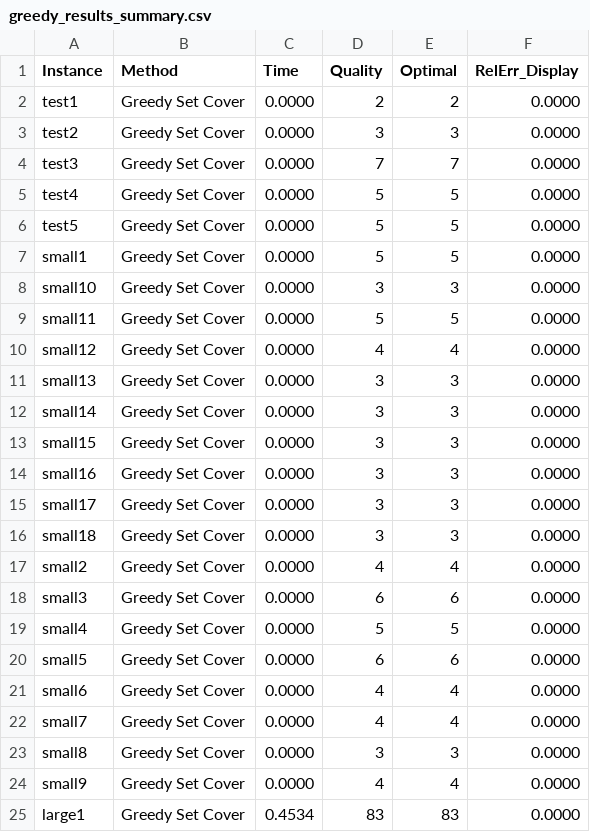
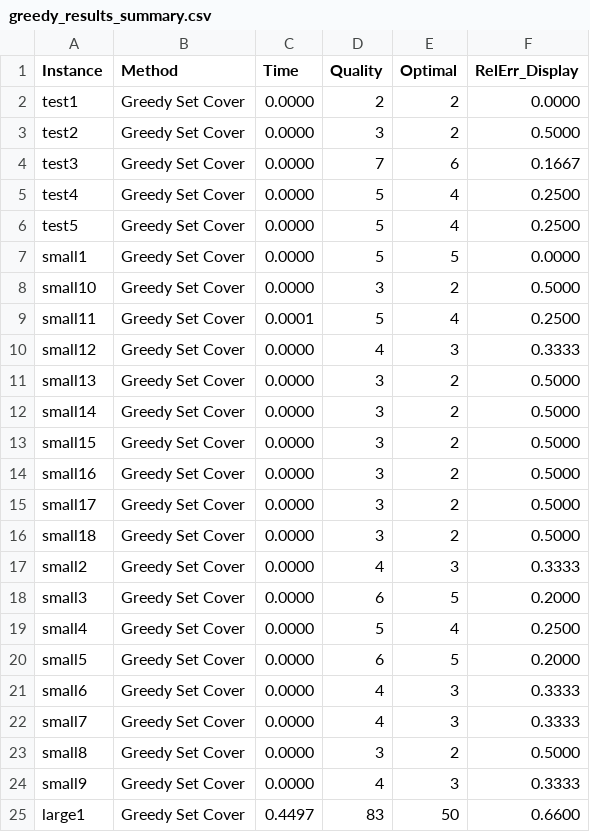
Before and after one commit to OHSKY96/CSE6140_Project, a CSV file: GreedySetCover/output/greedy_results_summary.csv, drawn as a sheet; only a part is shown; the diff covers the shown part only.

Commit message:
Add files via upload

```diff
--- a/GreedySetCover/output/greedy_results_summary.csv
+++ b/GreedySetCover/output/greedy_results_summary.csv
@@ -2,24 +2,24 @@ Instance,Method,Time,Quality,Optimal,RelErr_Display
 test1,Greedy Set Cover,0.0000,2,2,0.0000
-test2,Greedy Set Cover,0.0000,3,3,0.0000
-test3,Greedy Set Cover,0.0000,7,7,0.0000
-test4,Greedy Set Cover,0.0000,5,5,0.0000
-test5,Greedy Set Cover,0.0000,5,5,0.0000
+test2,Greedy Set Cover,0.0000,3,2,0.5000
+test3,Greedy Set Cover,0.0000,7,6,0.1667
+test4,Greedy Set Cover,0.0000,5,4,0.2500
+test5,Greedy Set Cover,0.0000,5,4,0.2500
 small1,Greedy Set Cover,0.0000,5,5,0.0000
-small10,Greedy Set Cover,0.0000,3,3,0.0000
-small11,Greedy Set Cover,0.0000,5,5,0.0000
-small12,Greedy Set Cover,0.0000,4,4,0.0000
-small13,Greedy Set Cover,0.0000,3,3,0.0000
-small14,Greedy Set Cover,0.0000,3,3,0.0000
-small15,Greedy Set Cover,0.0000,3,3,0.0000
-small16,Greedy Set Cover,0.0000,3,3,0.0000
-small17,Greedy Set Cover,0.0000,3,3,0.0000
-small18,Greedy Set Cover,0.0000,3,3,0.0000
-small2,Greedy Set Cover,0.0000,4,4,0.0000
-small3,Greedy Set Cover,0.0000,6,6,0.0000
-small4,Greedy Set Cover,0.0000,5,5,0.0000
-small5,Greedy Set Cover,0.0000,6,6,0.0000
-small6,Greedy Set Cover,0.0000,4,4,0.0000
-small7,Greedy Set Cover,0.0000,4,4,0.0000
-small8,Greedy Set Cover,0.0000,3,3,0.0000
-small9,Greedy Set Cover,0.0000,4,4,0.0000
-large1,Greedy Set Cover,0.4534,83,83,0.0000
+small10,Greedy Set Cover,0.0000,3,2,0.5000
+small11,Greedy Set Cover,0.0001,5,4,0.2500
+small12,Greedy Set Cover,0.0000,4,3,0.3333
+small13,Greedy Set Cover,0.0000,3,2,0.5000
+small14,Greedy Set Cover,0.0000,3,2,0.5000
+small15,Greedy Set Cover,0.0000,3,2,0.5000
+small16,Greedy Set Cover,0.0000,3,2,0.5000
+small17,Greedy Set Cover,0.0000,3,2,0.5000
+small18,Greedy Set Cover,0.0000,3,2,0.5000
+small2,Greedy Set Cover,0.0000,4,3,0.3333
+small3,Greedy Set Cover,0.0000,6,5,0.2000
+small4,Greedy Set Cover,0.0000,5,4,0.2500
+small5,Greedy Set Cover,0.0000,6,5,0.2000
+small6,Greedy Set Cover,0.0000,4,3,0.3333
+small7,Greedy Set Cover,0.0000,4,3,0.3333
+small8,Greedy Set Cover,0.0000,3,2,0.5000
+small9,Greedy Set Cover,0.0000,4,3,0.3333
+large1,Greedy Set Cover,0.4497,83,50,0.6600
```
Also changed, not shown: 32 edited cells elsewhere in this file.
